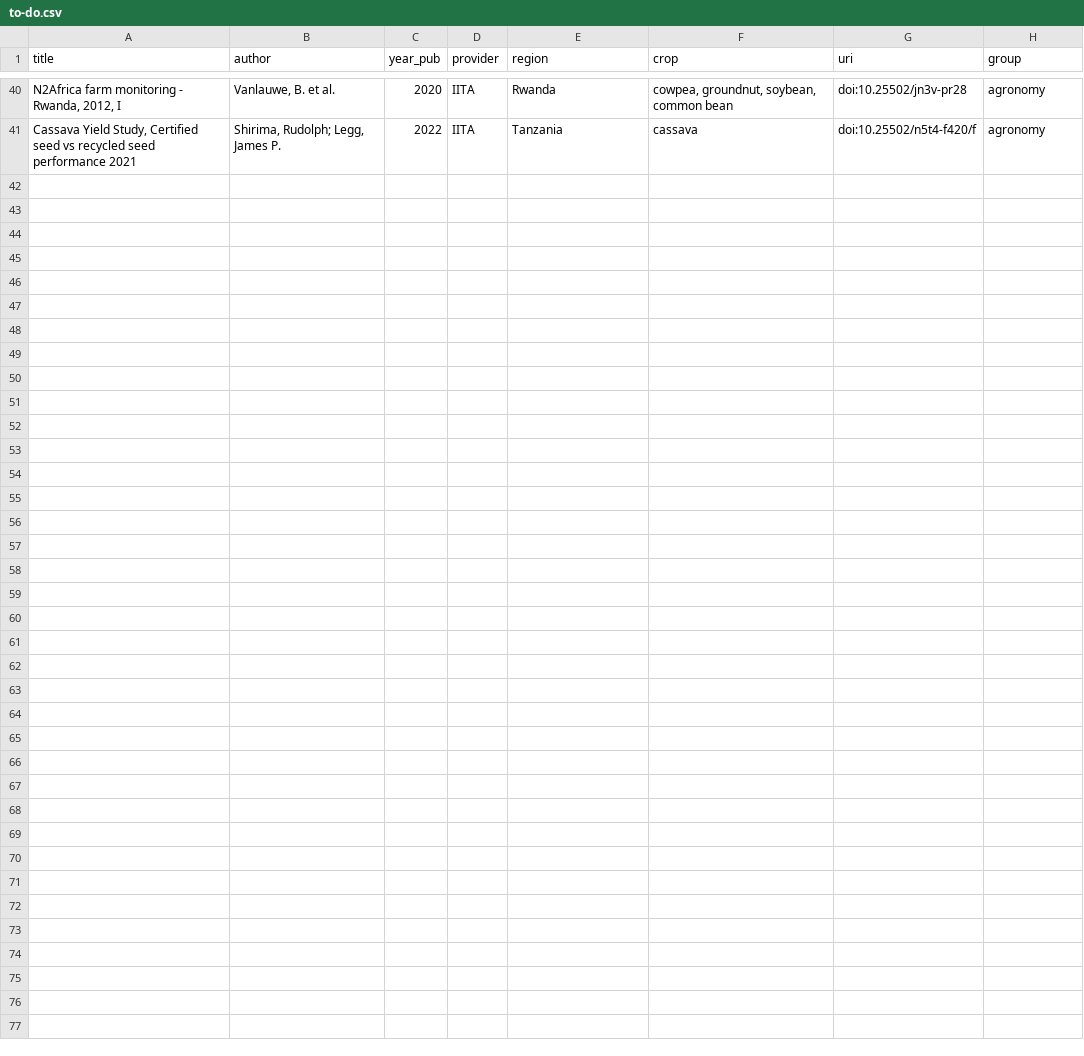
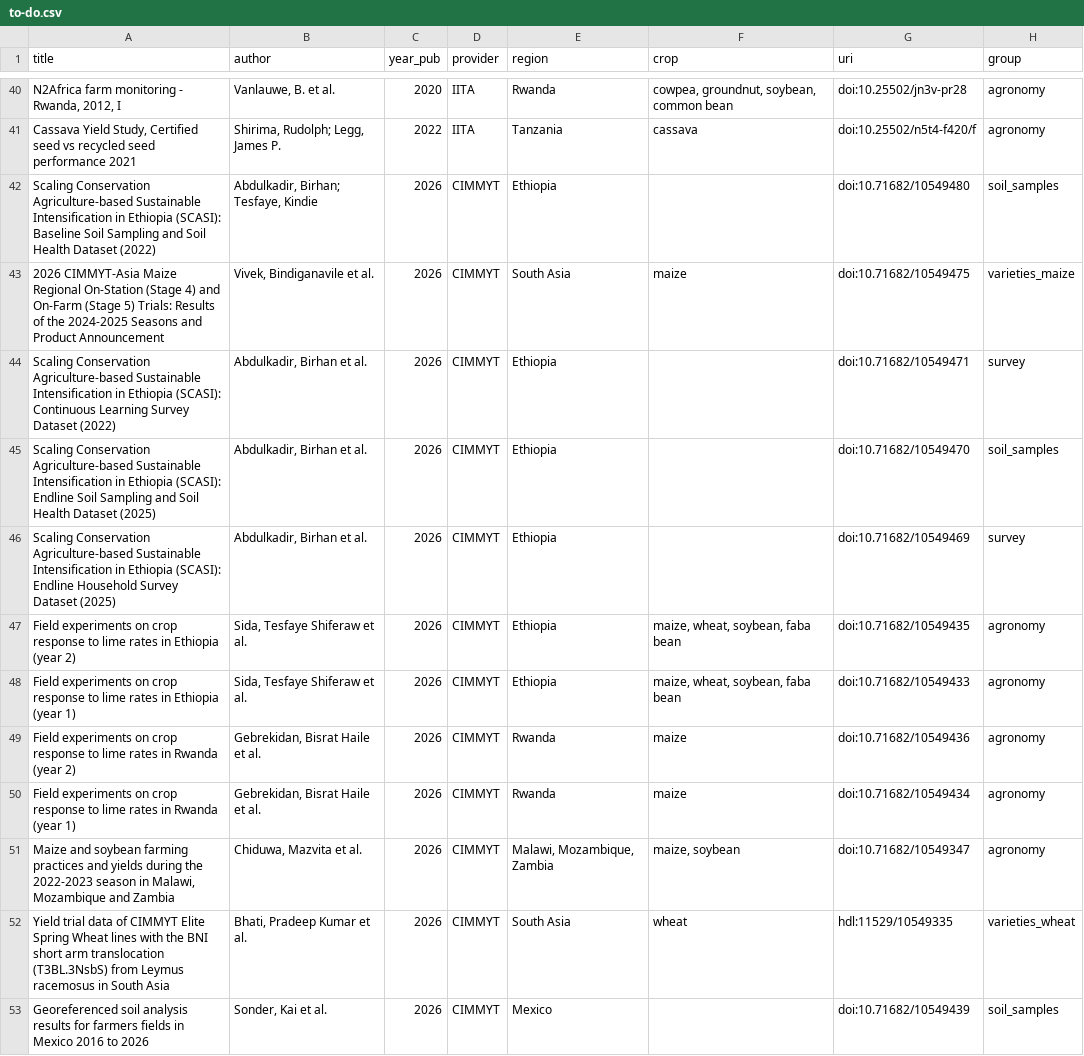
Before and after one commit to carob-data/carob, a CSV file: misc/todo/to-do.csv, drawn as a sheet; only a part is shown, gaps mark what is left out; the diff names each change by its address in the sheet, - before the commit and + after, or states it on an @@ line.

Commit message:
cym

```diff
--- a/misc/todo/to-do.csv
+++ b/misc/todo/to-do.csv
+row 42: Scaling Conservation Agriculture-based Sustainable Intensification in Ethiopia (SCASI): Baseline Soil Sampling and Soil Health Dataset (2022) | Abdulkadir, Birhan; Tesfaye, Kindie | 2026 | CIMMYT | Ethiopia |  | doi:10.71682/10549480 | soil_samples
+row 43: 2026 CIMMYT-Asia Maize Regional On-Station (Stage 4) and On-Farm (Stage 5) Trials: Results of the 2024-2025 Seasons and Product Announcement | Vivek, Bindiganavile et al. | 2026 | CIMMYT | South Asia | maize | doi:10.71682/10549475 | varieties_maize
+row 44: Scaling Conservation Agriculture-based Sustainable Intensification in Ethiopia (SCASI): Continuous Learning Survey Dataset (2022) | Abdulkadir, Birhan et al. | 2026 | CIMMYT | Ethiopia |  | doi:10.71682/10549471 | survey
+row 45: Scaling Conservation Agriculture-based Sustainable Intensification in Ethiopia (SCASI): Endline Soil Sampling and Soil Health Dataset (2025) | Abdulkadir, Birhan et al. | 2026 | CIMMYT | Ethiopia |  | doi:10.71682/10549470 | soil_samples
+row 46: Scaling Conservation Agriculture-based Sustainable Intensification in Ethiopia (SCASI): Endline Household Survey Dataset (2025) | Abdulkadir, Birhan et al. | 2026 | CIMMYT | Ethiopia |  | doi:10.71682/10549469 | survey
+row 47: Field experiments on crop response to lime rates in Ethiopia (year 2) | Sida, Tesfaye Shiferaw et al. | 2026 | CIMMYT | Ethiopia | maize, wheat, soybean, faba bean | doi:10.71682/10549435 | agronomy
+row 48: Field experiments on crop response to lime rates in Ethiopia (year 1) | Sida, Tesfaye Shiferaw et al. | 2026 | CIMMYT | Ethiopia | maize, wheat, soybean, faba bean | doi:10.71682/10549433 | agronomy
+row 49: Field experiments on crop response to lime rates in Rwanda (year 2) | Gebrekidan, Bisrat Haile et al. | 2026 | CIMMYT | Rwanda | maize | doi:10.71682/10549436 | agronomy
+row 50: Field experiments on crop response to lime rates in Rwanda (year 1) | Gebrekidan, Bisrat Haile et al. | 2026 | CIMMYT | Rwanda | maize | doi:10.71682/10549434 | agronomy
+row 51: Maize and soybean farming practices and yields during the 2022-2023 season in Malawi, Mozambique and Zambia | Chiduwa, Mazvita et al. | 2026 | CIMMYT | Malawi, Mozambique, Zambia | maize, soybean | doi:10.71682/10549347 | agronomy
+row 52: Yield trial data of CIMMYT Elite Spring Wheat lines with the BNI short arm translocation (T3BL.3NsbS) from Leymus racemosus in South Asia | Bhati, Pradeep Kumar et al. | 2026 | CIMMYT | South Asia | wheat | hdl:11529/10549335 | varieties_wheat
+row 53: Georeferenced soil analysis results for farmers fields in Mexico 2016 to 2026 | Sonder, Kai et al. | 2026 | CIMMYT | Mexico |  | doi:10.71682/10549439 | soil_samples
```
